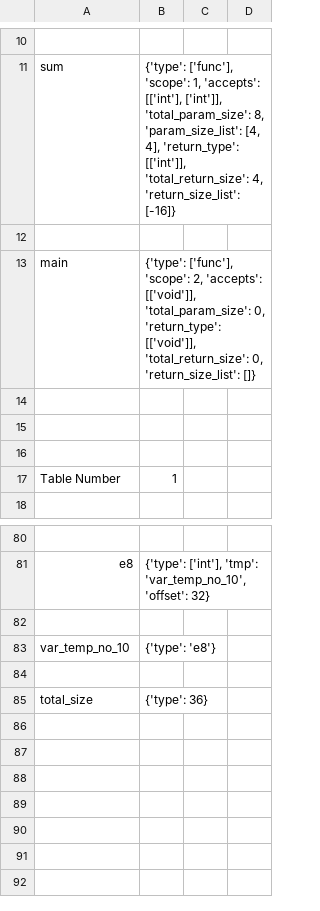
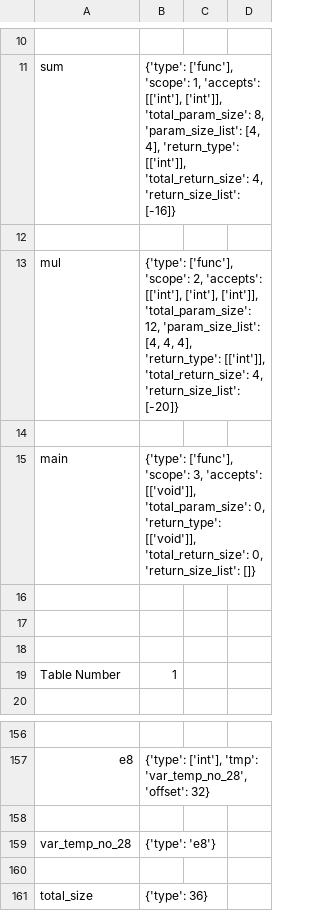
Before and after one commit to nibir8-source/Group_5_CS335_Project, a CSV file: src/symbol_table.csv, drawn as a sheet; only a part is shown, gaps mark what is left out; addresses are those after the commit; the diff covers the shown part only; the diff names each change by its address in the sheet, - before the commit and + after, or states it on an @@ line.

Commit message:
Offset_corrected

```diff
--- a/src/symbol_table.csv
+++ b/src/symbol_table.csv
+row 13: mul | {'type': ['func'], 'scope': 2, 'accepts': [['int'], ['int'], ['int']], 'total_param_size': 12, 'param_size_list': [4, 4, 4], 'return_type': [['int']], 'total_return_size': 4, 'return_size_list': [-20]}
+row 14: (empty)
-B15: …['func'], 'scope': 2, 'accepts': [['void']],…
+B15: …['func'], 'scope': 3, 'accepts': [['void']],…
-B157: …['int'], 'tmp': 'var_temp_no_10', 'offset': 32}
+B157: …['int'], 'tmp': 'var_temp_no_28', 'offset': 32}
-A159: var_temp_no_10
+A159: var_temp_no_28
```
Also changed, not shown: 74 added rows and 14 edited cells elsewhere in this file, 6 other files.
